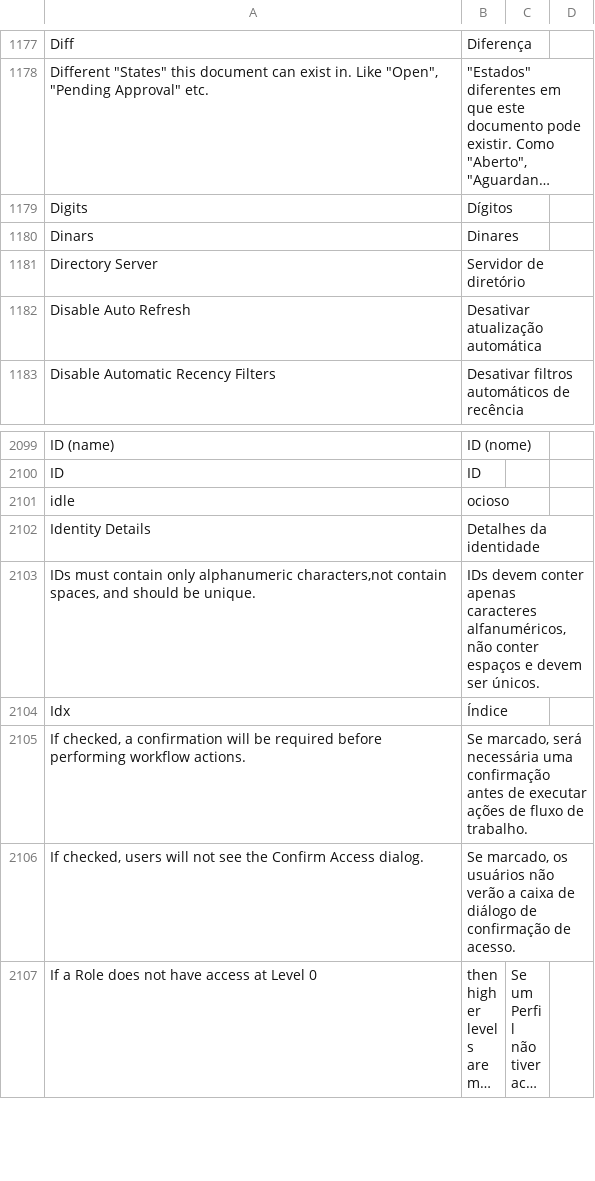
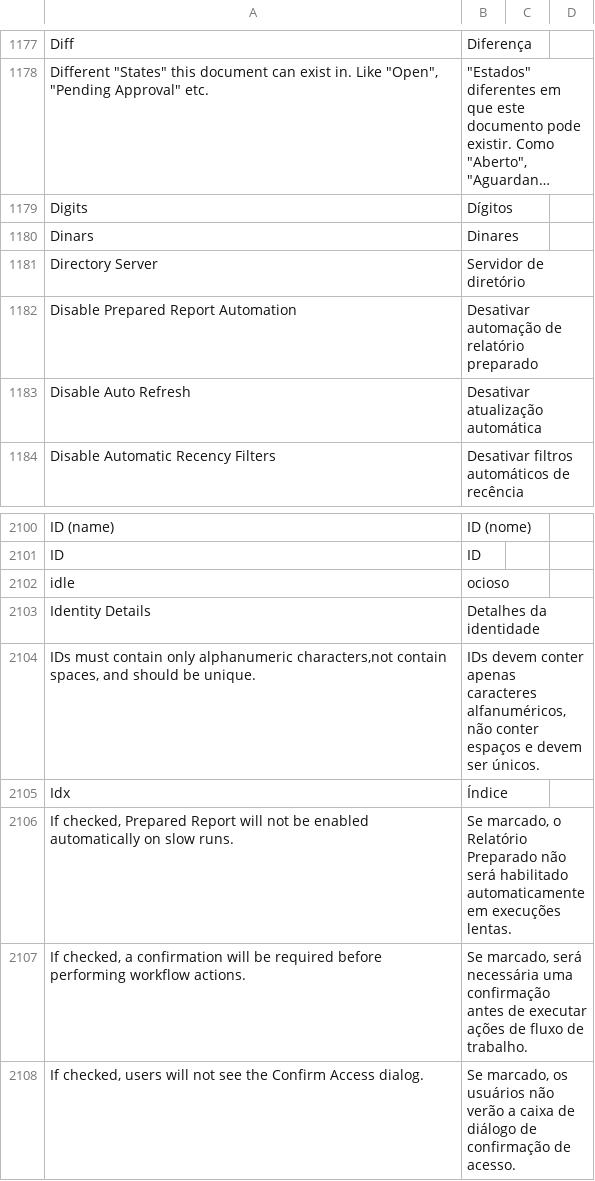
Before and after one commit to sistemasepic/frappe, a CSV file: frappe/translations/pt-BR.csv, drawn as a sheet; only a part is shown, gaps mark what is left out; the shorter side is filled out with more unchanged rows; long unchanged cells end in …; the diff names each change by its address in the sheet, - before the commit and + after, or states it on an @@ line.

Commit message:
Modificações locais antes da verificação de merge

```diff
--- a/frappe/translations/pt-BR.csv
+++ b/frappe/translations/pt-BR.csv
+row 1182: Disable Prepared Report Automation | Desativar automação de relatório preparado
+row 2106: If checked, Prepared Report will not be enabled automatically on slow runs. | Se marcado, o Relatório Preparado não será habilitado automaticamente em execuções lentas.
```
